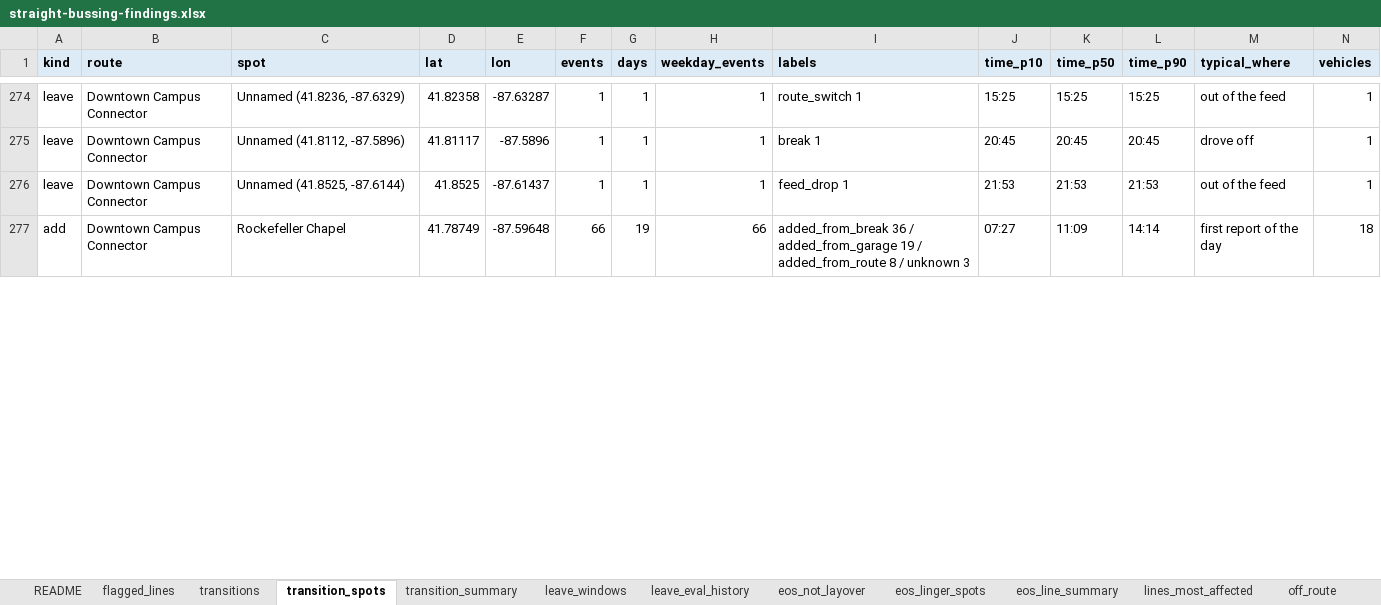
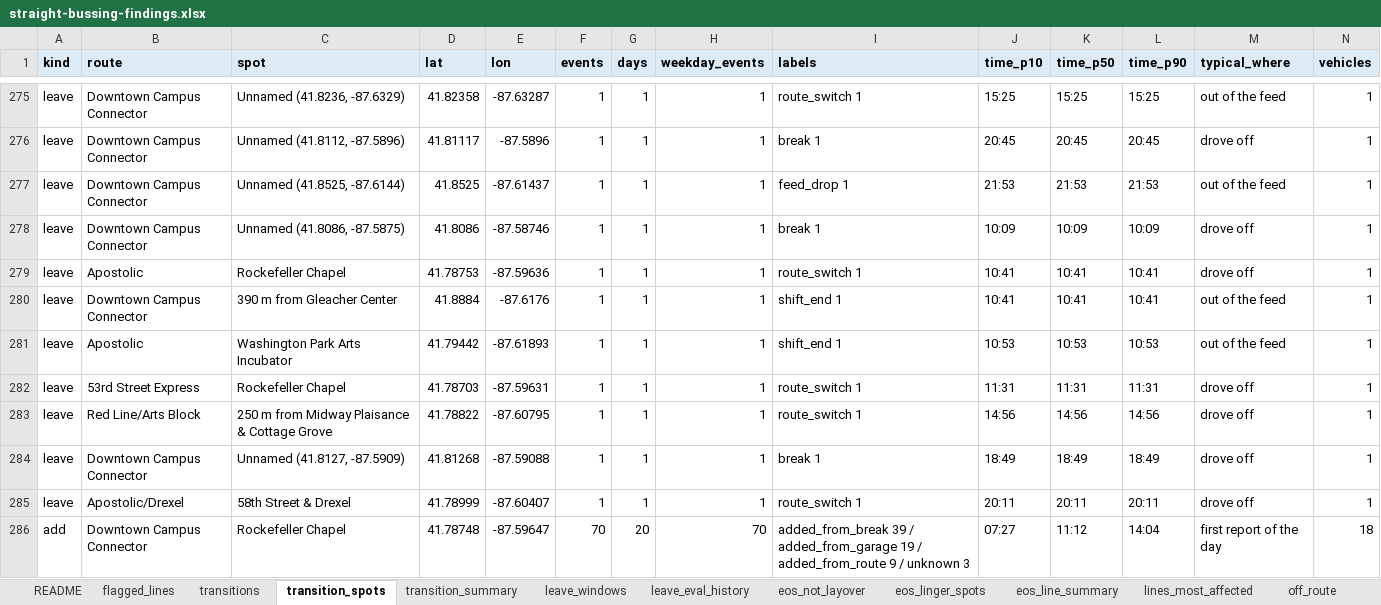
Before and after one commit to blobberus/straight-bussing-data, an Excel workbook: findings/straight-bussing-findings.xlsx, sheet transition_spots, drawn as a sheet; only a part is shown, gaps mark what is left out; values as stored, in another font and other column widths than the file's, no borders; addresses are those after the commit; rows hold the shown columns only; the diff covers the shown part only; the diff names each change by its address in the sheet, - before the commit and + after, or states it on an @@ line.

```diff
--- a/findings/straight-bussing-findings.xlsx (sheet transition_spots)
+++ b/findings/straight-bussing-findings.xlsx (sheet transition_spots)
+row 278: leave | Downtown Campus Connector | Unnamed (41.8086, -87.5875) | 41.8086 | -87.58746 | 1 | 1 | 1 | break 1 | 10:09 | 10:09 | 10:09 | drove off | 1
+row 279: leave | Apostolic | Rockefeller Chapel | 41.78753 | -87.59636 | 1 | 1 | 1 | route_switch 1 | 10:41 | 10:41 | 10:41 | drove off | 1
+row 280: leave | Downtown Campus Connector | 390 m from Gleacher Center | 41.8884 | -87.6176 | 1 | 1 | 1 | shift_end 1 | 10:41 | 10:41 | 10:41 | out of the feed | 1
+row 281: leave | Apostolic | Washington Park Arts Incubator | 41.79442 | -87.61893 | 1 | 1 | 1 | shift_end 1 | 10:53 | 10:53 | 10:53 | out of the feed | 1
+row 282: leave | 53rd Street Express | Rockefeller Chapel | 41.78703 | -87.59631 | 1 | 1 | 1 | route_switch 1 | 11:31 | 11:31 | 11:31 | drove off | 1
+row 283: leave | Red Line/Arts Block | 250 m from Midway Plaisance & Cottage Grove | 41.78822 | -87.60795 | 1 | 1 | 1 | route_switch 1 | 14:56 | 14:56 | 14:56 | drove off | 1
+row 284: leave | Downtown Campus Connector | Unnamed (41.8127, -87.5909) | 41.81268 | -87.59088 | 1 | 1 | 1 | break 1 | 18:49 | 18:49 | 18:49 | drove off | 1
+row 285: leave | Apostolic/Drexel | 58th Street & Drexel | 41.78999 | -87.60407 | 1 | 1 | 1 | route_switch 1 | 20:11 | 20:11 | 20:11 | drove off | 1
-D286 (lat): 41.78749
+D286 (lat): 41.78748
-E286 (lon): -87.59648
+E286 (lon): -87.59647
-F286 (events): 66
+F286 (events): 70
-G286 (days): 19
+G286 (days): 20
-H286 (weekday_events): 66
+H286 (weekday_events): 70
-I286 (labels): added_from_break 36 / added_from_garage 19 / added_from_route 8 / unknown…
+I286 (labels): added_from_break 39 / added_from_garage 19 / added_from_route 9 / unknown…
-K286 (time_p50): 11:09
+K286 (time_p50): 11:12
-L286 (time_p90): 14:14
+L286 (time_p90): 14:04
```
Also changed, not shown: 31 added rows, 25 removed rows and 121 edited cells elsewhere in this sheet, sheet transitions, sheet eos_not_layover, sheet eos_linger_spots, sheet flagged_lines, sheet leave_eval_history, sheet transition_summary, 4 more sheets, 18 other files.
